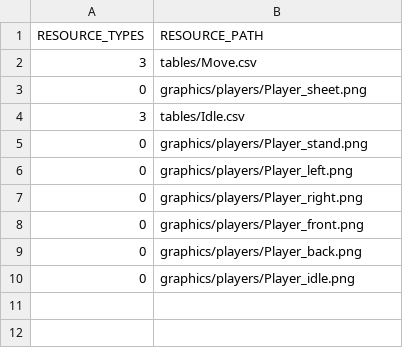
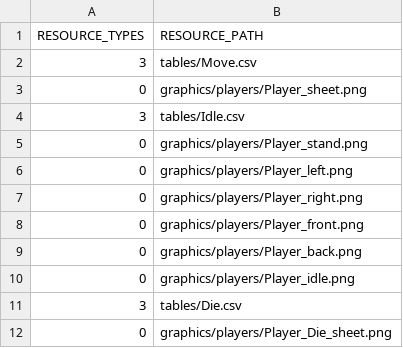
Before and after one commit to ulim0232/PrairieKing, a CSV file: PrairieKing-bin/tables/defalutResource.csv, drawn as a sheet.

```diff
--- a/PrairieKing-bin/tables/defalutResource.csv
+++ b/PrairieKing-bin/tables/defalutResource.csv
@@ -10 +10,3 @@
 0,graphics/players/Player_idle.png
+3,tables/Die.csv
+0,graphics/players/Player_Die_sheet.png
```
Also changed, not shown: PrairieKing-bin/tables/SceneGameResourceList.csv, 7 other files.
